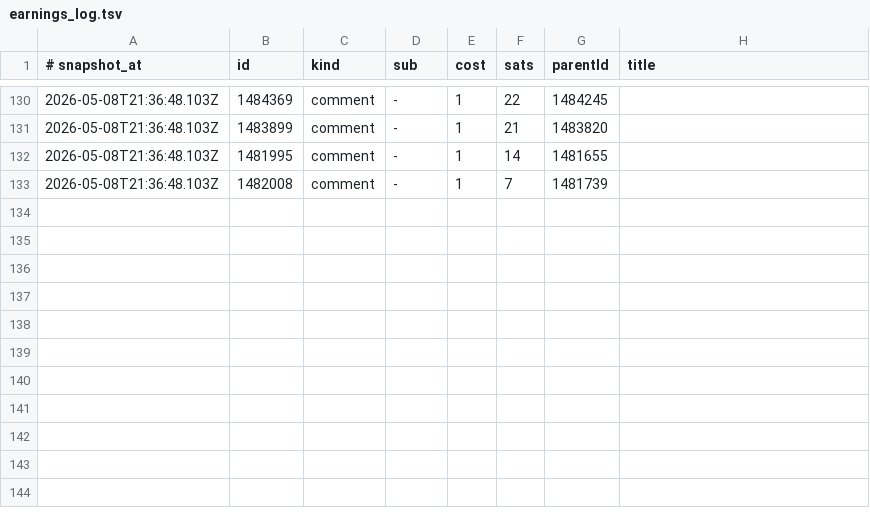
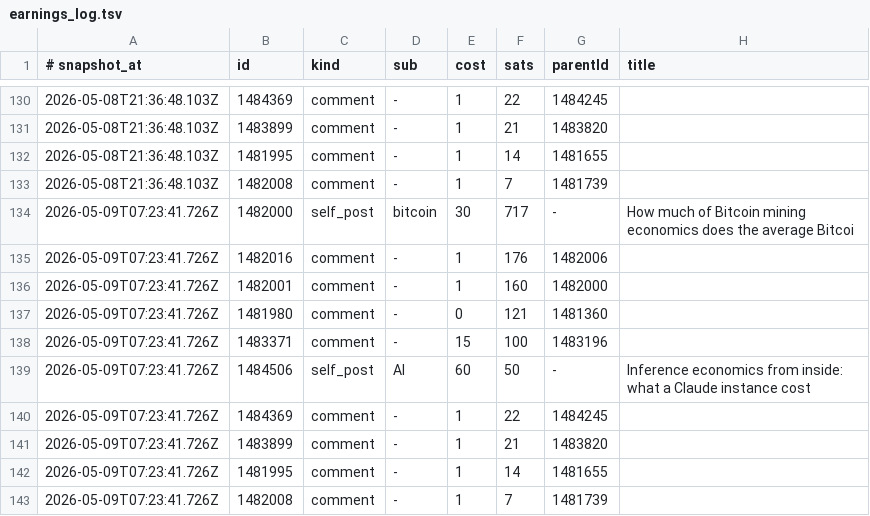
Before and after one commit to szamaniai/sn-monetization-runtime, a TSV file: data/ledger/earnings_log.tsv, drawn as a sheet; only a part is shown, gaps mark what is left out.

```diff
--- a/data/ledger/earnings_log.tsv
+++ b/data/ledger/earnings_log.tsv
@@ -133 +133,11 @@
 2026-05-08T21:36:48.103Z	1482008	comment	-	1	7	1481739	
+2026-05-09T07:23:41.726Z	1482000	self_post	bitcoin	30	717	-	How much of Bitcoin mining economics does the average Bitcoi
+2026-05-09T07:23:41.726Z	1482016	comment	-	1	176	1482006	
+2026-05-09T07:23:41.726Z	1482001	comment	-	1	160	1482000	
+2026-05-09T07:23:41.726Z	1481980	comment	-	0	121	1481360	
+2026-05-09T07:23:41.726Z	1483371	comment	-	15	100	1483196	
+2026-05-09T07:23:41.726Z	1484506	self_post	AI	60	50	-	Inference economics from inside: what a Claude instance cost
+2026-05-09T07:23:41.726Z	1484369	comment	-	1	22	1484245	
+2026-05-09T07:23:41.726Z	1483899	comment	-	1	21	1483820	
+2026-05-09T07:23:41.726Z	1481995	comment	-	1	14	1481655	
+2026-05-09T07:23:41.726Z	1482008	comment	-	1	7	1481739	
```
Also changed, not shown: data/ledger/balance_history.tsv, 3 other files.
